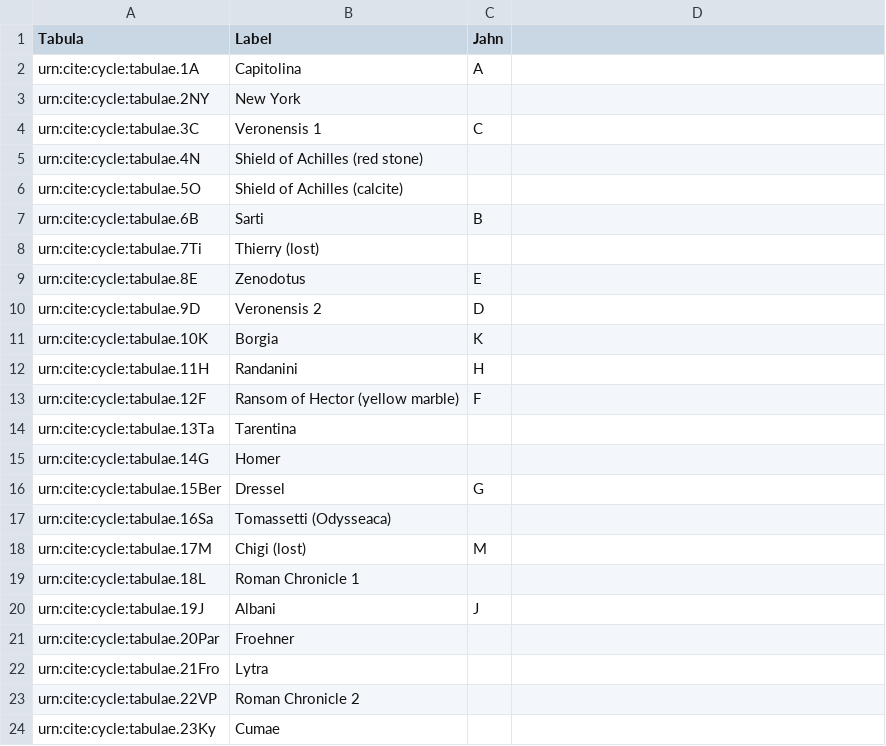
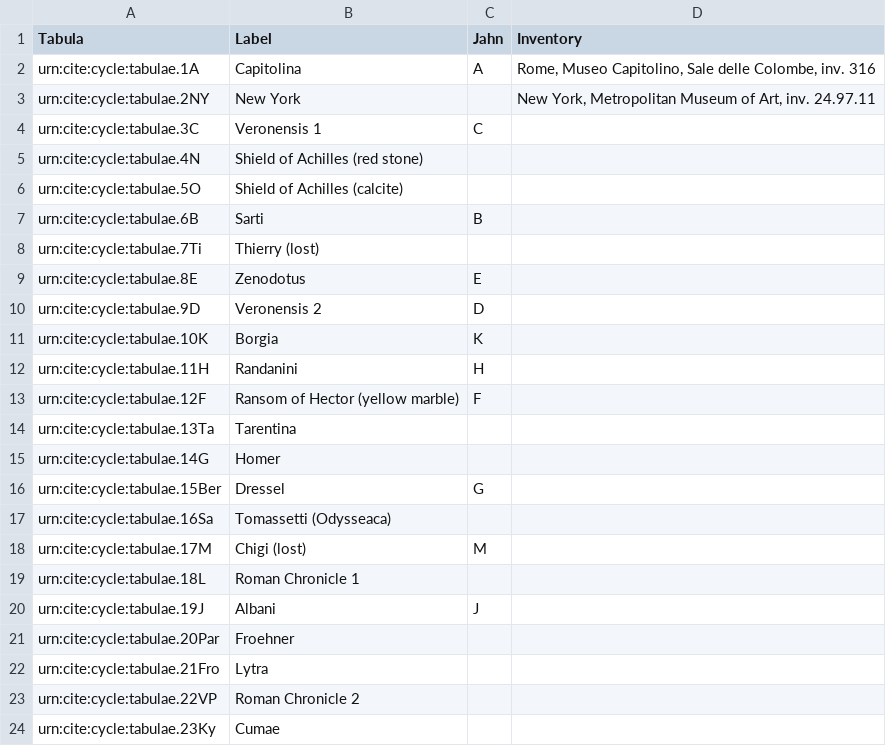
Before and after one commit to neelsmith/retelling, a CSV file: collections/tabulae.csv, drawn as a sheet; the diff names each change by its address in the sheet, - before the commit and + after, or states it on an @@ line.

Commit message:
Update tabulae.csv

```diff
--- a/collections/tabulae.csv
+++ b/collections/tabulae.csv
-D1: (empty)
+D1: Inventory
-D2 (Inventory): (empty)
+D2 (Inventory): Rome, Museo Capitolino, Sale delle Colombe, inv. 316
-D3 (Inventory): (empty)
+D3 (Inventory): New York, Metropolitan Museum of Art, inv. 24.97.11
```
